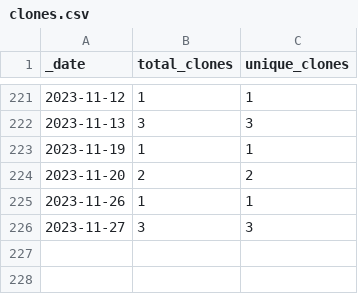
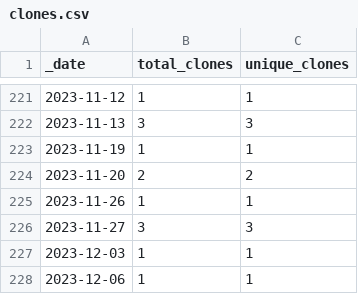
Before and after one commit to roberts-farm-of-ideas/10, a CSV file: traffic/clones.csv, drawn as a sheet; only a part is shown, gaps mark what is left out; the diff names each change by its address in the sheet, - before the commit and + after, or states it on an @@ line.

Commit message:
GitHub traffic

```diff
--- a/traffic/clones.csv
+++ b/traffic/clones.csv
+row 227: 2023-12-03 | 1 | 1
+row 228: 2023-12-06 | 1 | 1
```
Also changed, not shown: 1 other file.
